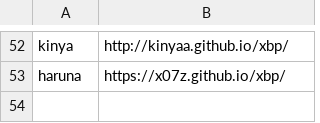
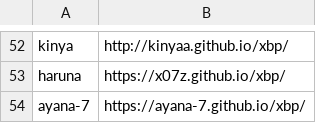
Before and after one commit to kuxbp/xbp, a CSV file: xbp2022/design_e12/link/studentlink.csv, drawn as a sheet; only a part is shown, gaps mark what is left out.

```diff
--- a/xbp2022/design_e12/link/studentlink.csv
+++ b/xbp2022/design_e12/link/studentlink.csv
@@ -53 +53,2 @@ kinya,http://kinyaa.github.io/xbp/
 haruna,https://x07z.github.io/xbp/
+ayana-7,https://ayana-7.github.io/xbp/
```
Also changed, not shown: xbp2022/digital_fabrication/link/studentlink.csv.
